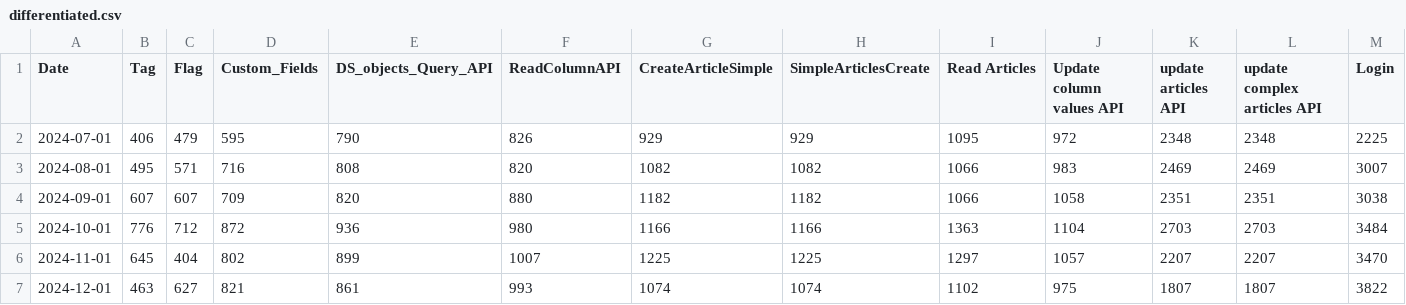
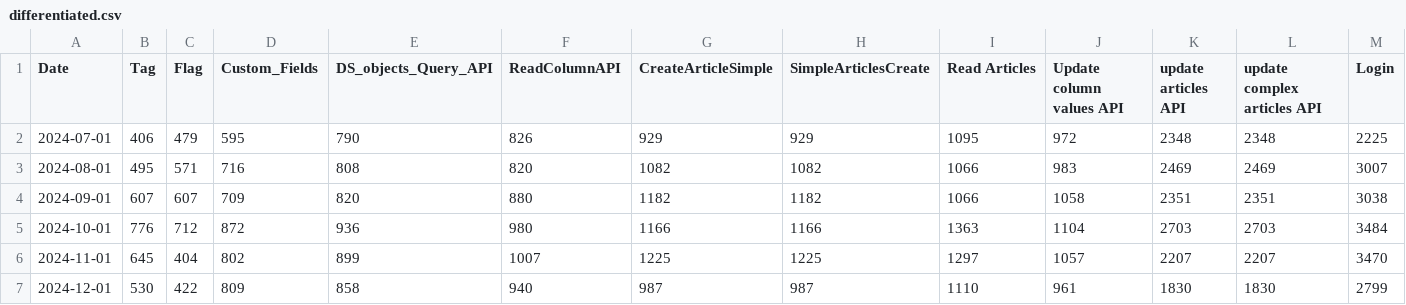
Before and after one commit to vishnuprasadhegde-alation/HTMLReport, a CSV file: differentiated.csv, drawn as a sheet; only a part is shown; removed rows and columns are numbered as before the commit, all else as after; rows hold the shown columns only; the diff names each change by its address in the sheet, - before the commit and + after, or states it on an @@ line.

```diff
--- a/differentiated.csv
+++ b/differentiated.csv
-row 7: 2024-12-01 | 463 | 627 | 821 | 861 | 993 | 1074 | 1074 | 1102 | 975 | 1807 | 1807 | 3822
+row 7: 2024-12-01 | 530 | 422 | 809 | 858 | 940 | 987 | 987 | 1110 | 961 | 1830 | 1830 | 2799
```
Also changed, not shown: reports/confidence_intervals_future.csv, reports/forecasted_values_future.csv, 5 other files.
